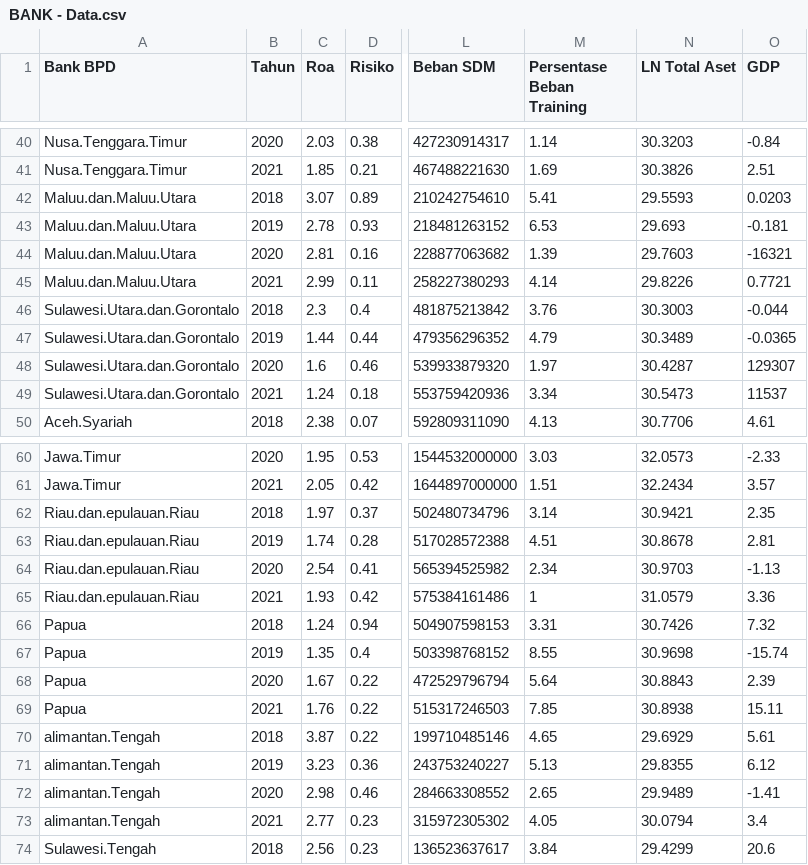
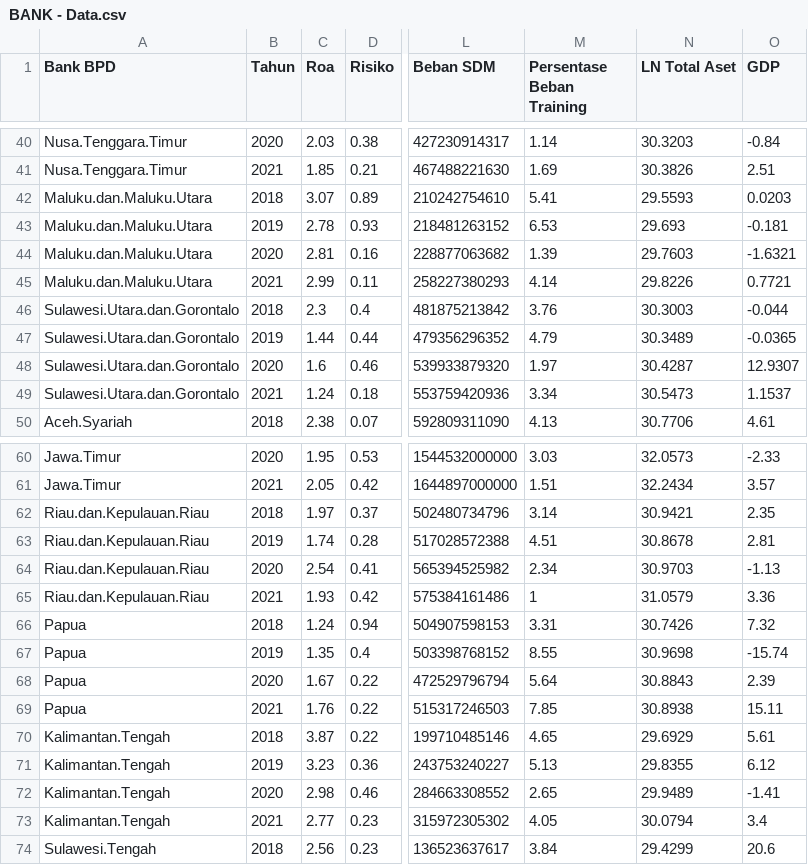
Before and after one commit to Alqurtubi17/Bank-Multiple-Linear-Regression, a CSV file: BANK - Data.csv, drawn as a sheet; only a part is shown, gaps mark what is left out; the diff covers the shown part only; the diff names each change by its address in the sheet, - before the commit and + after, or states it on an @@ line.

Commit message:
Update BANK - Data.csv

```diff
--- a/BANK - Data.csv
+++ b/BANK - Data.csv
-A42:A45 (Bank BPD): Maluu.dan.Maluu.Utara
+A42:A45 (Bank BPD): Maluku.dan.Maluku.Utara
-O44 (GDP): -16321
+O44 (GDP): -1.6321
-O48 (GDP): 129307
+O48 (GDP): 12.9307
-O49 (GDP): 11537
+O49 (GDP): 1.1537
-A62:A65 (Bank BPD): Riau.dan.epulauan.Riau
+A62:A65 (Bank BPD): Riau.dan.Kepulauan.Riau
-A70:A73 (Bank BPD): alimantan.Tengah
+A70:A73 (Bank BPD): Kalimantan.Tengah
```
Also changed, not shown: 30 edited cells elsewhere in this file.
